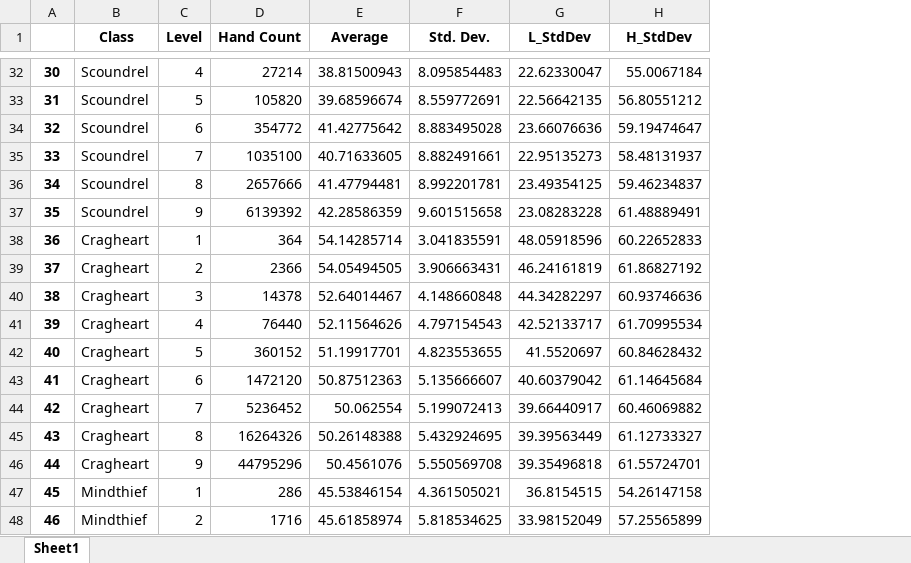
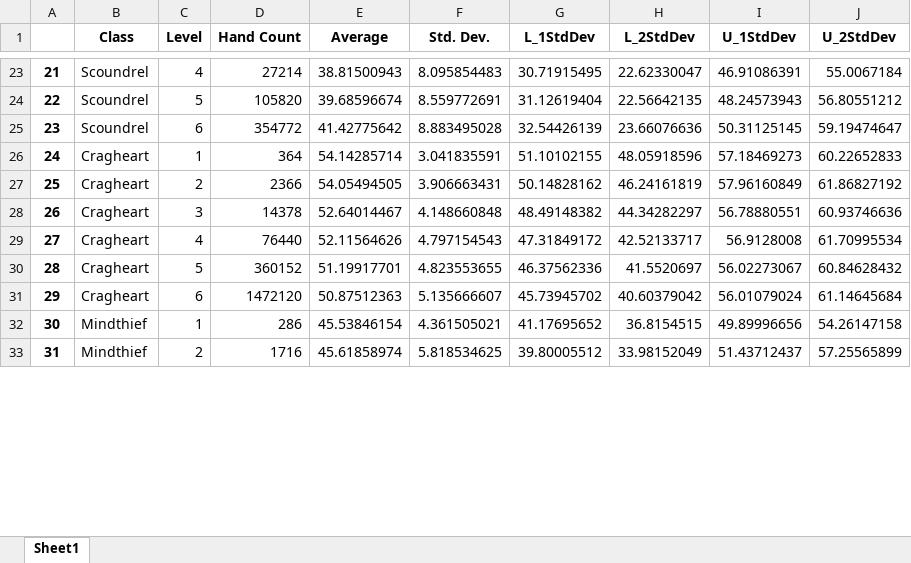
Before and after one commit to brandongiles/Gloomhaven, an Excel workbook: HandAvg_byLevel_output.xlsx, sheet Sheet1, drawn as a sheet; only a part is shown, gaps mark what is left out; values as stored, in another font and other column widths than the file's, no borders; removed rows and columns are numbered as before the commit, all else as after; the diff covers the shown part only; the diff names each change by its address in the sheet, - before the commit and + after, or states it on an @@ line.

```diff
--- a/HandAvg_byLevel_output.xlsx (sheet Sheet1)
+++ b/HandAvg_byLevel_output.xlsx (sheet Sheet1)
+column G (L_1StdDev), rows 23-33: 30.71915495 | 31.12619404 | 32.54426139 | 51.10102155 | 50.14828162 | 48.49148382 | 47.31849172 | 46.37562336 | 45.73945702 | 41.17695652 | 39.80005512
+column I (U_1StdDev), rows 23-33: 46.91086391 | 48.24573943 | 50.31125145 | 57.18469273 | 57.96160849 | 56.78880551 | 56.9128008 | 56.02273067 | 56.01079024 | 49.89996656 | 51.43712437
-H1: L_StdDev
+H1: L_2StdDev
-J1: H_StdDev
+J1: U_2StdDev
@@ column A renumbered between rows 8 and 37 @@
-row 35: 33 | Scoundrel | 7 | 1035100 | 40.71633605 | 8.882491661 | 22.95135273 | 58.48131937
-row 36: 34 | Scoundrel | 8 | 2657666 | 41.47794481 | 8.992201781 | 23.49354125 | 59.46234837
-row 37: 35 | Scoundrel | 9 | 6139392 | 42.28586359 | 9.601515658 | 23.08283228 | 61.48889491
-row 44: 42 | Cragheart | 7 | 5236452 | 50.062554 | 5.199072413 | 39.66440917 | 60.46069882
-row 45: 43 | Cragheart | 8 | 16264326 | 50.26148388 | 5.432924695 | 39.39563449 | 61.12733327
-row 46: 44 | Cragheart | 9 | 44795296 | 50.4561076 | 5.550569708 | 39.35496818 | 61.55724701
```
Also changed, not shown: 48 added rows and 12 removed rows elsewhere in this sheet.
